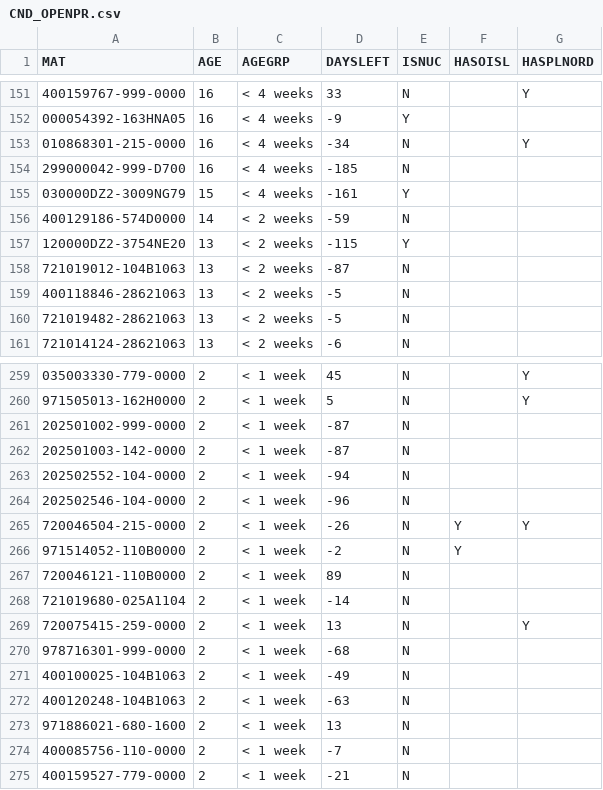
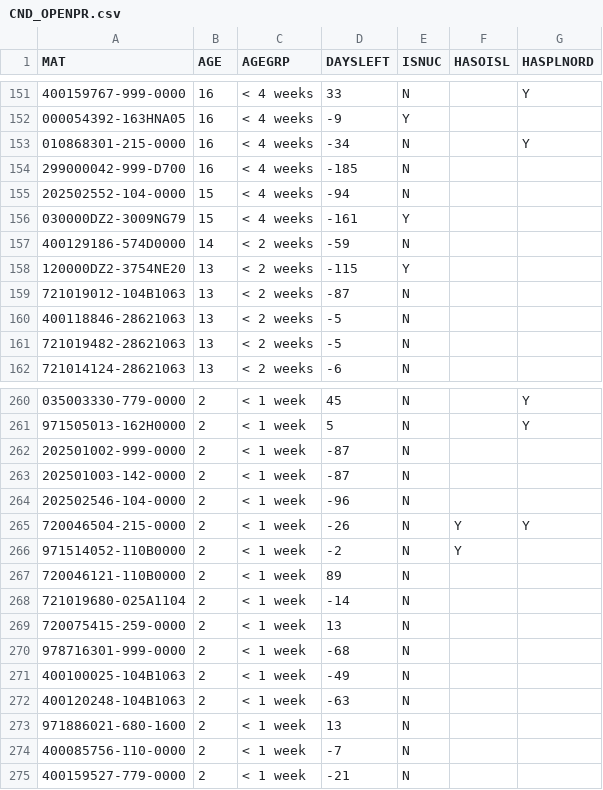
Before and after one commit to Visualys/Cyberplan, a CSV file: CND_OPENPR.csv, drawn as a sheet; only a part is shown, gaps mark what is left out; removed rows and columns are numbered as before the commit, all else as after; the diff names each change by its address in the sheet, - before the commit and + after, or states it on an @@ line.

Commit message:
Updated on 2024-02-01 10:03:13

```diff
--- a/CND_OPENPR.csv
+++ b/CND_OPENPR.csv
+row 155: 202502552-104-0000 | 15 | < 4 weeks | -94 | N
-row 263: 202502552-104-0000 | 2 | < 1 week | -94 | N
-G269 (HASPLNORD): Y
+G269 (HASPLNORD): (empty)
```
